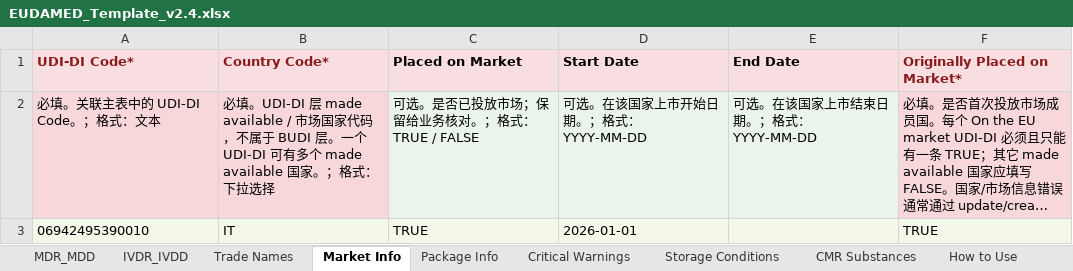
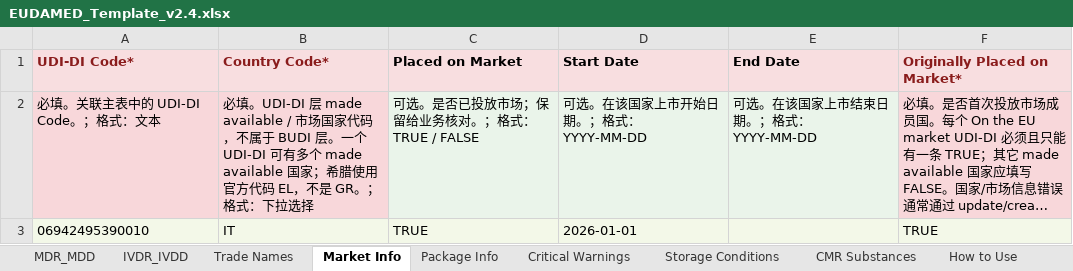
Before and after one commit to Charles-Fang-95/EUDAMEDbulkupload, an Excel workbook: EUDAMED_TOOL_v2/templates/EUDAMED_Template_v2.4.xlsx, sheet Market Info, drawn as a sheet; long unchanged cells end in …; values as stored, in another font and other column widths than the file's, no borders; the diff names each change by its address in the sheet, - before the commit and + after, or states it on an @@ line.

```diff
--- a/EUDAMED_TOOL_v2/templates/EUDAMED_Template_v2.4.xlsx (sheet Market Info)
+++ b/EUDAMED_TOOL_v2/templates/EUDAMED_Template_v2.4.xlsx (sheet Market Info)
-B2 (Country Code*): …made available 国家。；格式…
+B2 (Country Code*): …made available 国家；希腊使用官方代码 EL，不是 GR。；格式…
```
Also changed, not shown: sheet How to Use, sheet Glossary, sheet MDR_MDD, sheet IVDR_IVDD, sheet CMR Substances, sheet Trade Names, EUDAMED_Template_v2.4.xlsx, 20 other files.
